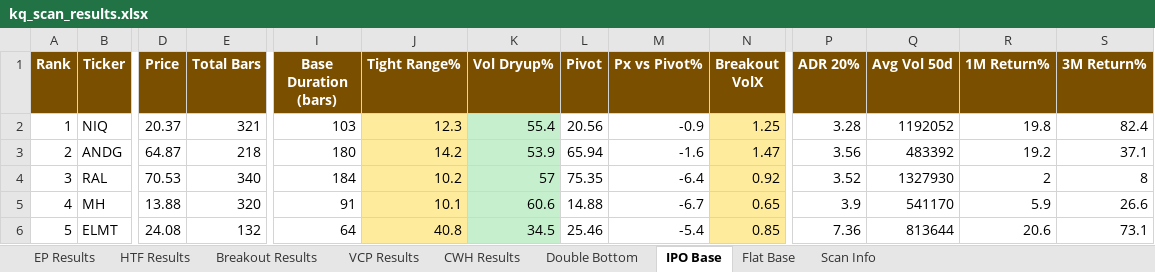
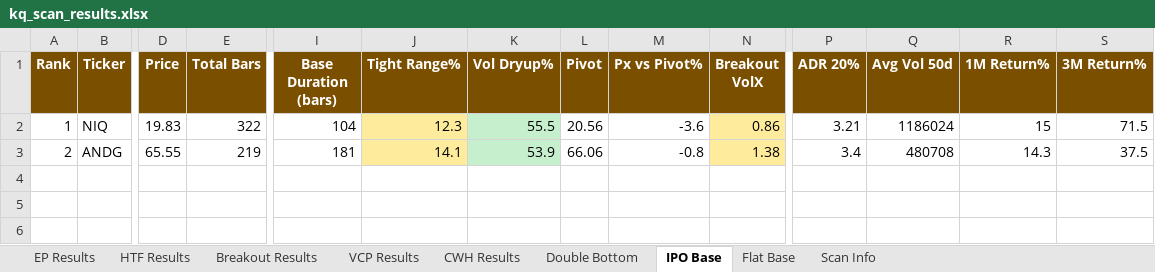
Before and after one commit to oscarwwcckk-cloud/stock-scan-dashboard, an Excel workbook: data/kq_scan_results.xlsx, sheet IPO Base, drawn as a sheet; only a part is shown, gaps mark what is left out; values as stored, in another font and other column widths than the file's, no borders; rows hold the shown columns only; the diff names each change by its address in the sheet, - before the commit and + after, or states it on an @@ line.

```diff
--- a/data/kq_scan_results.xlsx (sheet IPO Base)
+++ b/data/kq_scan_results.xlsx (sheet IPO Base)
-D2 (Price): 20.37
+D2 (Price): 19.83
-E2 (Total Bars): 321
+E2 (Total Bars): 322
-I2 (Base Duration (bars)): 103
+I2 (Base Duration (bars)): 104
-K2 (Vol Dryup%): 55.4
+K2 (Vol Dryup%): 55.5
-M2 (Px vs Pivot%): -0.9
+M2 (Px vs Pivot%): -3.6
-N2 (Breakout VolX): 1.25
+N2 (Breakout VolX): 0.86
-P2 (ADR 20%): 3.28
+P2 (ADR 20%): 3.21
-Q2 (Avg Vol 50d): 1192052
+Q2 (Avg Vol 50d): 1186024
-R2 (1M Return%): 19.8
+R2 (1M Return%): 15
-S2 (3M Return%): 82.4
+S2 (3M Return%): 71.5
-D3 (Price): 64.87
+D3 (Price): 65.55
-E3 (Total Bars): 218
+E3 (Total Bars): 219
-I3 (Base Duration (bars)): 180
+I3 (Base Duration (bars)): 181
-J3 (Tight Range%): 14.2
+J3 (Tight Range%): 14.1
-L3 (Pivot): 65.94
+L3 (Pivot): 66.06
-M3 (Px vs Pivot%): -1.6
+M3 (Px vs Pivot%): -0.8
-N3 (Breakout VolX): 1.47
+N3 (Breakout VolX): 1.38
-P3 (ADR 20%): 3.56
+P3 (ADR 20%): 3.4
-Q3 (Avg Vol 50d): 483392
+Q3 (Avg Vol 50d): 480708
-R3 (1M Return%): 19.2
+R3 (1M Return%): 14.3
-S3 (3M Return%): 37.1
+S3 (3M Return%): 37.5
-row 4: 3 | RAL | 70.53 | 340 | 184 | 10.2 | 57 | 75.35 | -6.4 | 0.92 | 3.52 | 1327930 | 2 | 8
-row 5: 4 | MH | 13.88 | 320 | 91 | 10.1 | 60.6 | 14.88 | -6.7 | 0.65 | 3.9 | 541170 | 5.9 | 26.6
-row 6: 5 | ELMT | 24.08 | 132 | 64 | 40.8 | 34.5 | 25.46 | -5.4 | 0.85 | 7.36 | 813644 | 20.6 | 73.1
```
Also changed, not shown: sheet Breakout Results, sheet Double Bottom, sheet VCP Results, sheet EP Results, sheet HTF Results, sheet CWH Results, 1 more sheet, 2 other files.
